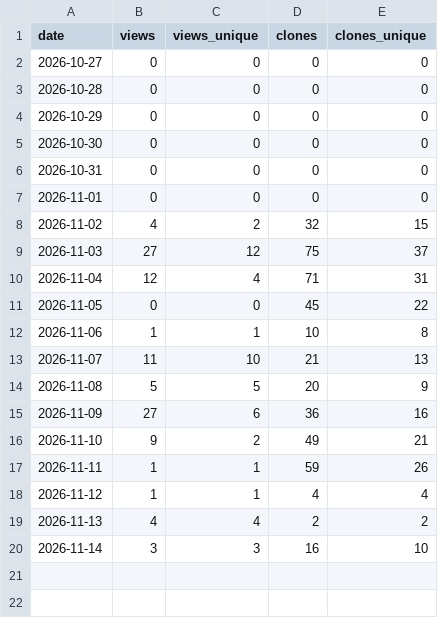
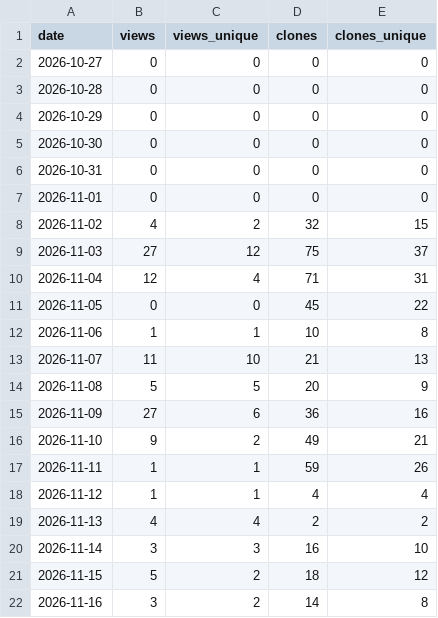
Before and after one commit to iihao/devcheck, a CSV file: metrics/repos/devcheck.csv, drawn as a sheet.

```diff
--- a/metrics/repos/devcheck.csv
+++ b/metrics/repos/devcheck.csv
@@ -20 +20,3 @@ date,views,views_unique,clones,clones_unique
 2026-11-14,3,3,16,10
+2026-11-15,5,2,18,12
+2026-11-16,3,2,14,8
```
Also changed, not shown: metrics/referrers.csv, metrics/repos/chinese-classics-atlas.csv, 35 other files.
